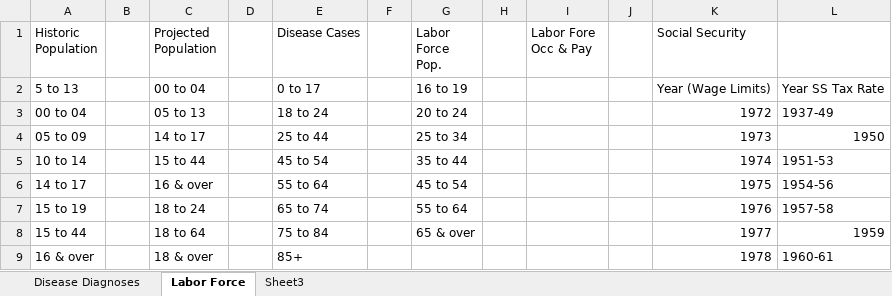
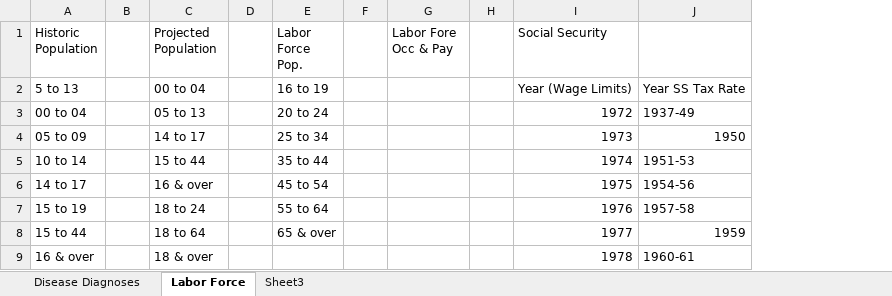
Before and after one commit to dplumeri/AA490_Project, an Excel workbook: Age Buckets.xlsx, sheet Labor Force, drawn as a sheet; only a part is shown; values as stored, in another font and other column widths than the file's, no cell formats; the diff names each change by its address in the sheet, - before the commit and + after, or states it on an @@ line.

Commit message:
updated

```diff
--- a/Age Buckets.xlsx (sheet Labor Force)
+++ b/Age Buckets.xlsx (sheet Labor Force)
-column E (Disease Cases), rows 2-9: 0 to 17 | 18 to 24 | 25 to 44 | 45 to 54 | 55 to 64 | 65 to 74 | 75 to 84 | 85+
-column F, empty
```
Also changed, not shown: sheet Disease Diagnoses, cell formats.
